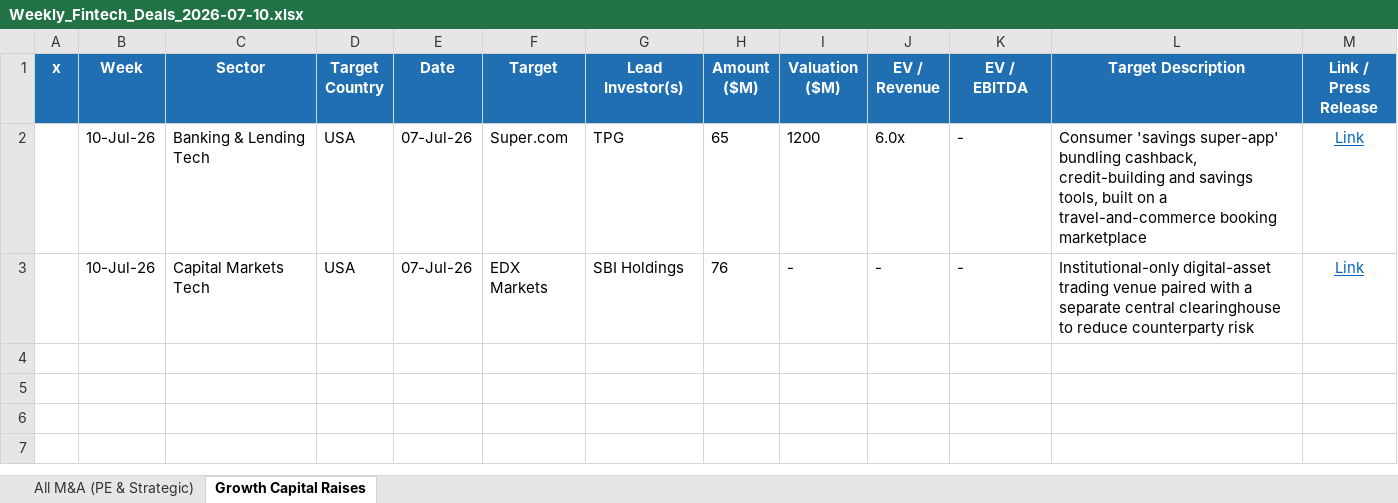
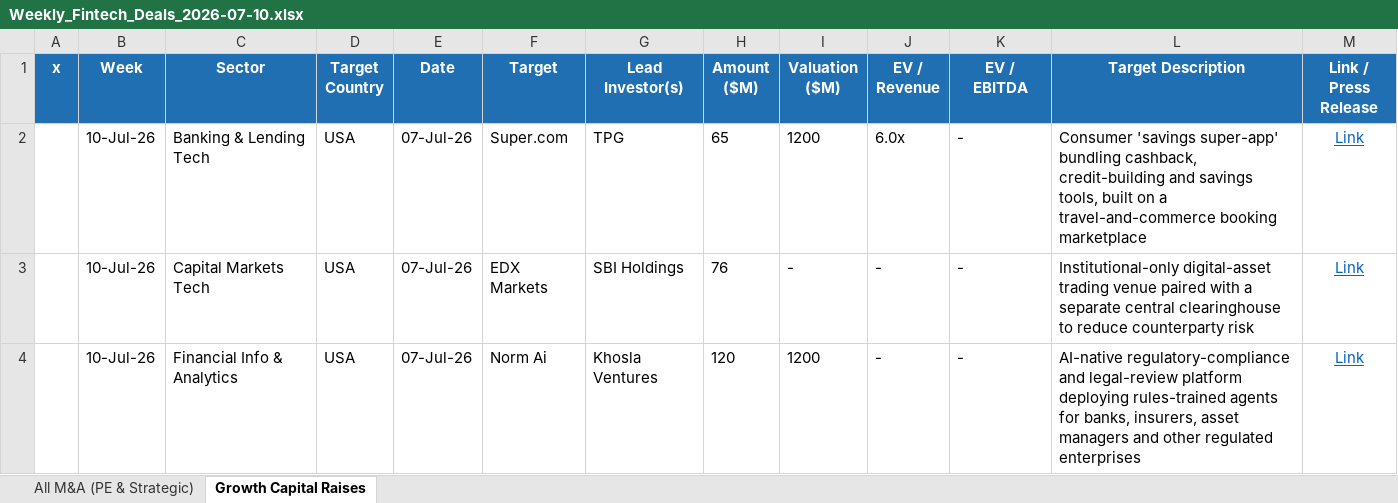
Before and after one commit to carrollr01/aboutMe, an Excel workbook: weekly-deals/outputs/Weekly_Fintech_Deals_2026-07-10.xlsx, sheet Growth Capital Raises, drawn as a sheet; values as stored, in another font and other column widths than the file's, no borders; the diff names each change by its address in the sheet, - before the commit and + after, or states it on an @@ line.

```diff
--- a/weekly-deals/outputs/Weekly_Fintech_Deals_2026-07-10.xlsx (sheet Growth Capital Raises)
+++ b/weekly-deals/outputs/Weekly_Fintech_Deals_2026-07-10.xlsx (sheet Growth Capital Raises)
+row 4:  | 10-Jul-26 | Financial Info & Analytics | USA | 07-Jul-26 | Norm Ai | Khosla Ventures | 120 | 1200 | - | - | AI-native regulatory-compliance and legal-review platform deploying rules-trained agents for banks, insurers, asset managers and other regulated enterprises | Link
```
Also changed, not shown: 1 other file.
